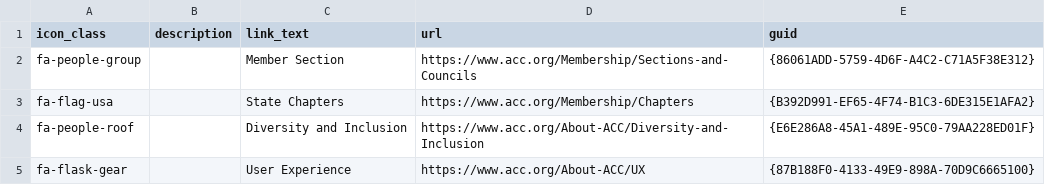
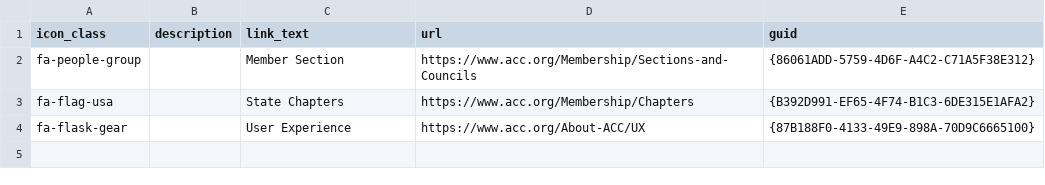
Before and after one commit to ACC-Style/PrototypingACCorg, a CSV file: _data/Blocks/About/UL_IconText_PointsOfView.csv, drawn as a sheet; the diff names each change by its address in the sheet, - before the commit and + after, or states it on an @@ line.

Commit message:
About Text Updates

```diff
--- a/_data/Blocks/About/UL_IconText_PointsOfView.csv
+++ b/_data/Blocks/About/UL_IconText_PointsOfView.csv
-row 4: fa-people-roof |  | Diversity and Inclusion | https://www.acc.org/About-ACC/Diversity-and-Inclusion | {E6E286A8-45A1-489E-95C0-79AA228ED01F}
```
Also changed, not shown: _data/Blocks/About/ButtonGroup_Community.csv, _data/Blocks/About/UL_IconText_Core.csv, 4 other files.
